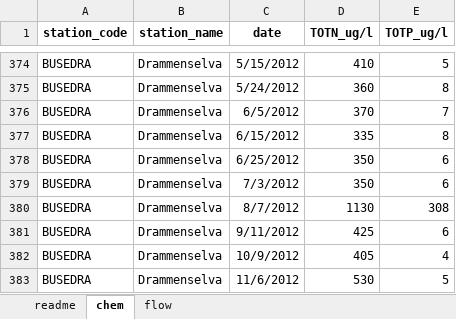
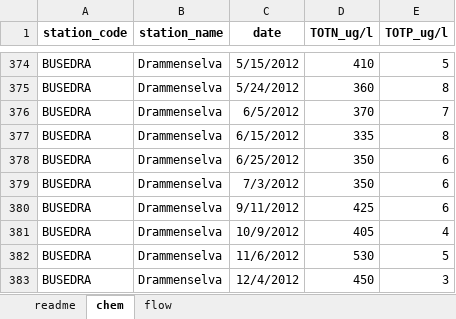
Before and after one commit to NIVANorge/load_est_app, an Excel workbook: examples/ex2_glomma-drammenselva_totn-totp.xlsx, sheet chem, drawn as a sheet; only a part is shown, gaps mark what is left out; the shorter side is filled out with more unchanged rows; values as stored, in another font and other column widths than the file's, no borders; the diff names each change by its address in the sheet, - before the commit and + after, or states it on an @@ line.

Commit message:
Clean example datasets

```diff
--- a/examples/ex2_glomma-drammenselva_totn-totp.xlsx (sheet chem)
+++ b/examples/ex2_glomma-drammenselva_totn-totp.xlsx (sheet chem)
-row 380: BUSEDRA | Drammenselva | 8/7/2012 | 1130 | 308
```
Also changed, not shown: examples/ex1_drammenselva_totp.xlsx, 1 other file.
